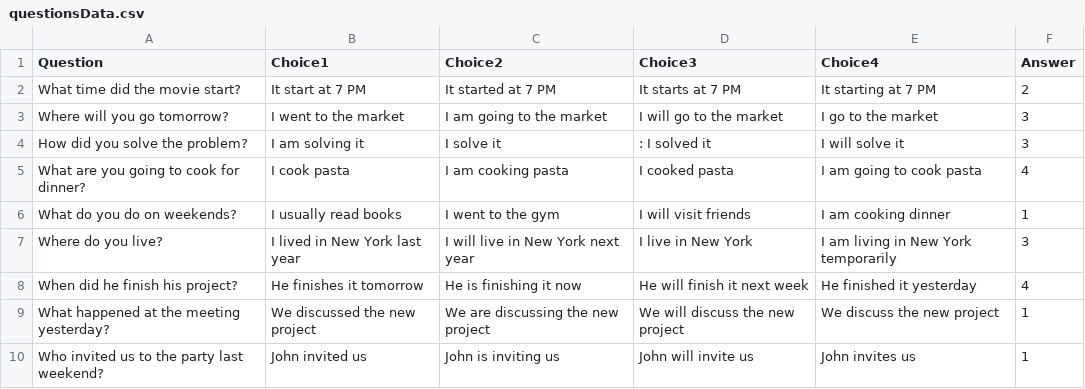
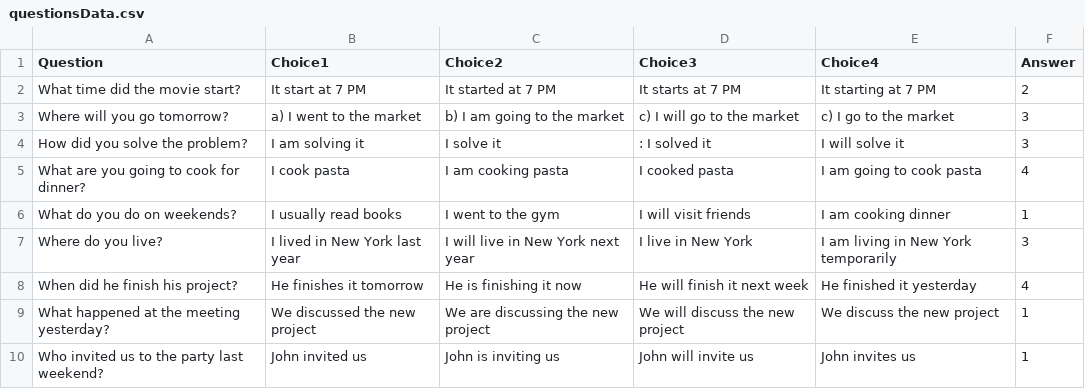
Before and after one commit to pinzon0622/englishGame, a CSV file: questionsData.csv, drawn as a sheet.

Commit message:
cambios de questions

```diff
--- a/questionsData.csv
+++ b/questionsData.csv
@@ -2,3 +2,3 @@ Question,Choice1,Choice2,Choice3,Choice4,Answer
 What time did the movie start?,It start at 7 PM,It started at 7 PM,It starts at 7 PM,It starting at 7 PM,2
-Where will you go tomorrow?,I went to the market,I am going to the market, I will go to the market, I go to the market,3
+Where will you go tomorrow?,a) I went to the market, b) I am going to the market, c) I will go to the market, c) I go to the market,3
 How did you solve the problem?,I am solving it,I solve it,: I solved it,I will solve it,3
```
